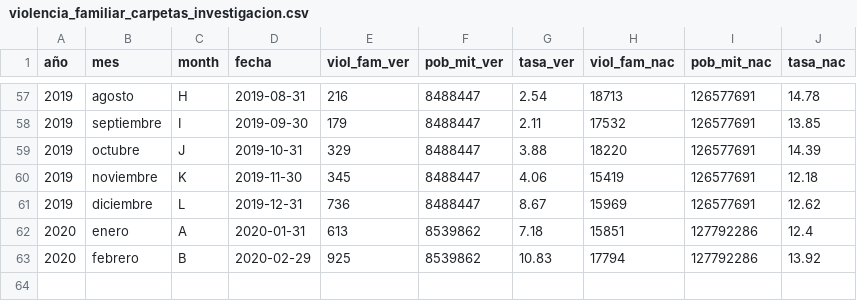
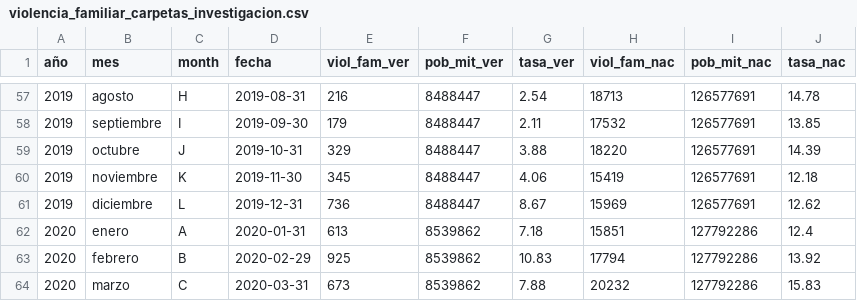
Before and after one commit to MarcelaGuerra/violencia_familiar_covidmx, a CSV file: 1_Data/violencia_familiar_carpetas_investigacion.csv, drawn as a sheet; only a part is shown, gaps mark what is left out; the diff names each change by its address in the sheet, - before the commit and + after, or states it on an @@ line.

Commit message:
Update violencia_familiar_carpetas_investigacion.csv

```diff
--- a/1_Data/violencia_familiar_carpetas_investigacion.csv
+++ b/1_Data/violencia_familiar_carpetas_investigacion.csv
+row 64: 2020 | marzo | C | 2020-03-31 | 673 | 8539862 | 7.88 | 20232 | 127792286 | 15.83
```
